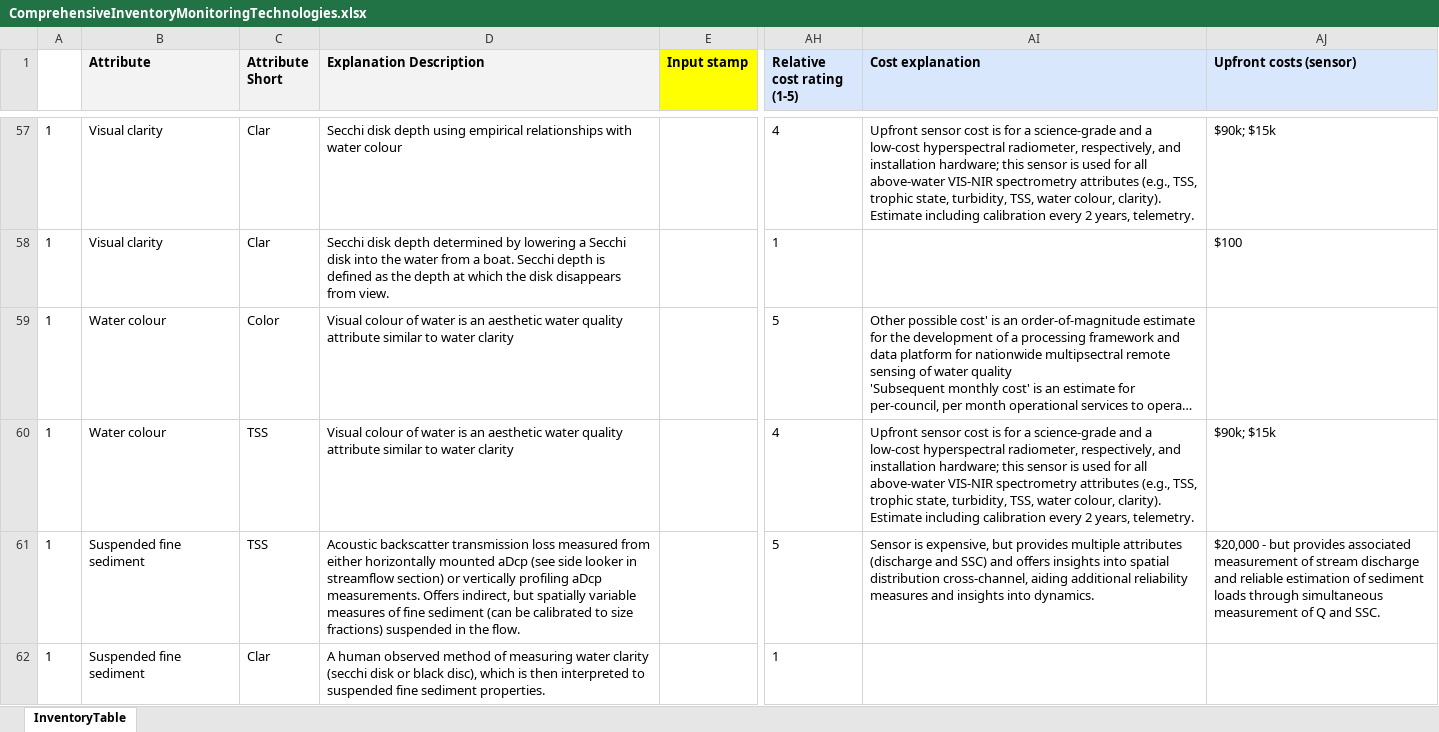
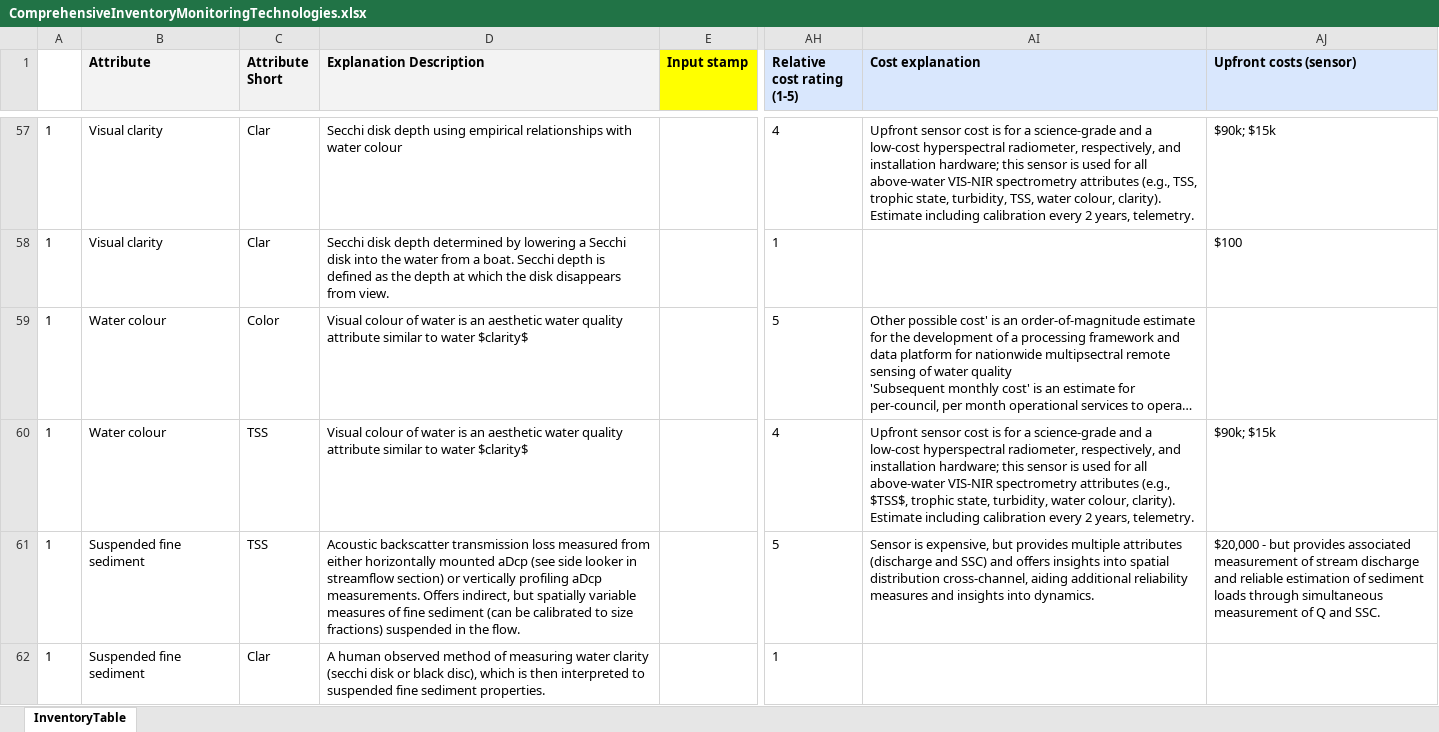
Before and after one commit to rogierwesterhoff/monitoringTechnologiesNZ, an Excel workbook: ComprehensiveInventoryMonitoringTechnologies.xlsx, sheet InventoryTable, drawn as a sheet; only a part is shown, gaps mark what is left out; long unchanged cells end in …; values as stored, in another font and other column widths than the file's, no borders; the diff names each change by its address in the sheet, - before the commit and + after, or states it on an @@ line.

Commit message:
Add files via upload
minor corrections in keyword (e.g. in water colour rows) - RW

```diff
--- a/ComprehensiveInventoryMonitoringTechnologies.xlsx (sheet InventoryTable)
+++ b/ComprehensiveInventoryMonitoringTechnologies.xlsx (sheet InventoryTable)
-D59:D60 (Explanation Description): …to water clarity
+D59:D60 (Explanation Description): …to water $clarity$
-AI60 (Cost explanation): …attributes (e.g., TSS, trophic state, turbidity, TSS, water colour,…
+AI60 (Cost explanation): …attributes (e.g., $TSS$, trophic state, turbidity, water colour,…
```
